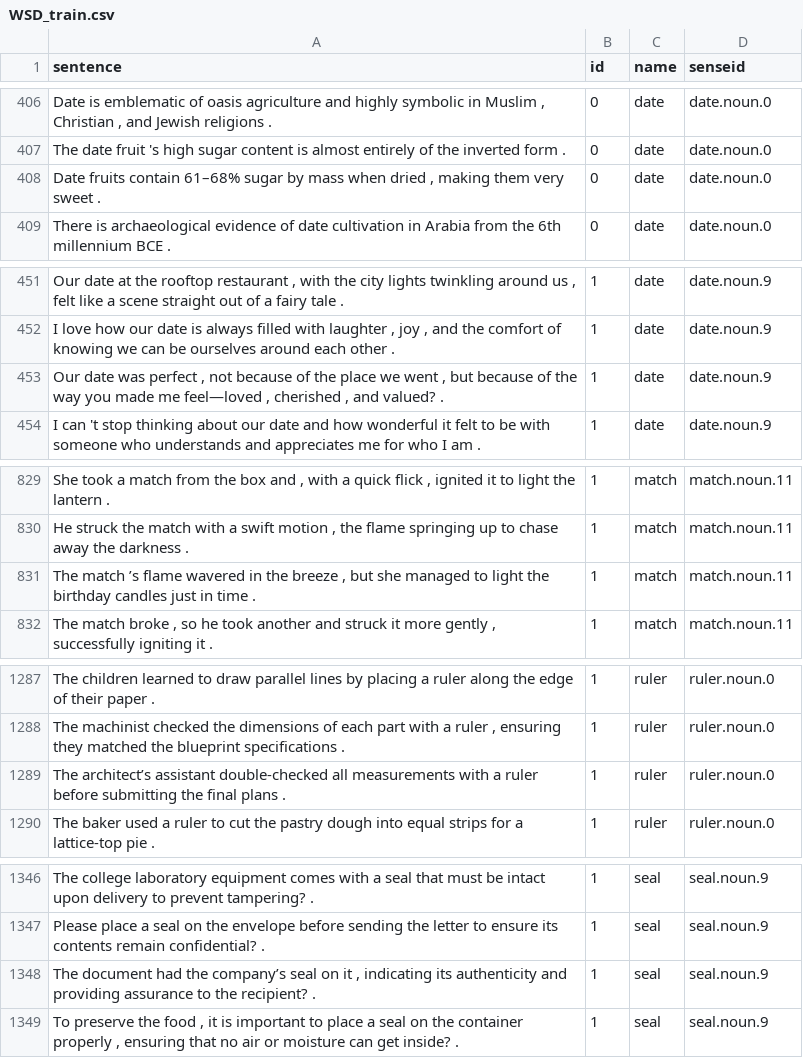
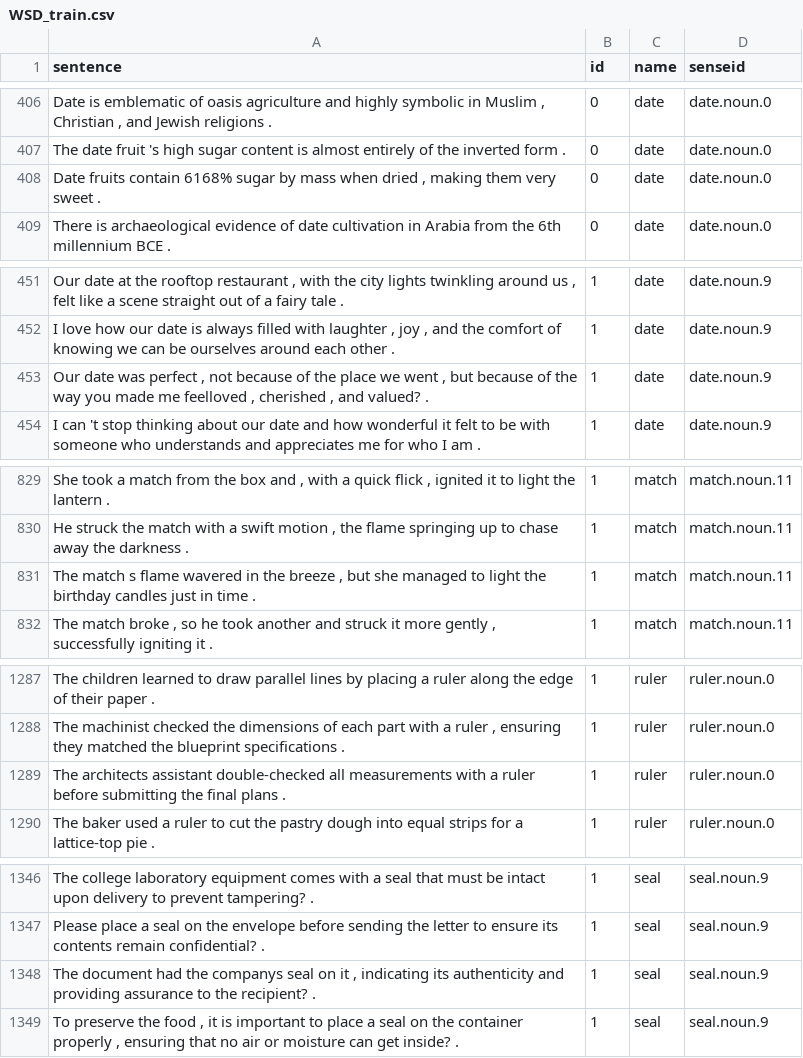
Before and after one commit to Sumanathilaka/FOOL-ME-IF-YOU-CAN-dataset-Meets-FEWS-sense-Tags, a CSV file: data/WSD_train.csv (was WSD_train.csv), drawn as a sheet; only a part is shown, gaps mark what is left out; the diff covers the shown part only; the diff names each change by its address in the sheet, - before the commit and + after, or states it on an @@ line.

```diff
--- a/WSD_train.csv
+++ b/data/WSD_train.csv
-A408 (sentence): …fruits contain 61–68% sugar by…
+A408 (sentence): …fruits contain 6168% sugar by…
-A453 (sentence): …made me feel—loved , cherished…
+A453 (sentence): …made me feelloved , cherished…
-A831 (sentence): The match ’s flame wavered…
+A831 (sentence): The match s flame wavered…
-A1289 (sentence): The architect’s assistant double-checked…
+A1289 (sentence): The architects assistant double-checked…
-A1348 (sentence): …had the company’s seal on…
+A1348 (sentence): …had the companys seal on…
```
Also changed, not shown: 11 edited cells elsewhere in this file.
